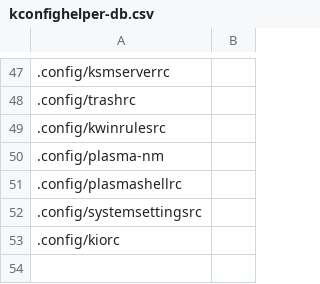
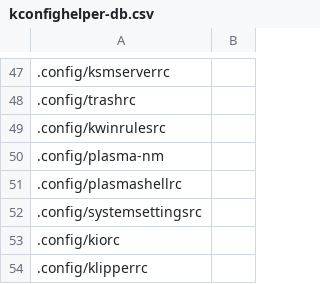
Before and after one commit to rdbeni0/kconfighelper, a CSV file: kconfighelper-db.csv, drawn as a sheet; only a part is shown, gaps mark what is left out; the diff names each change by its address in the sheet, - before the commit and + after, or states it on an @@ line.

Commit message:
DATE: 2023-07-30

```diff
--- a/kconfighelper-db.csv
+++ b/kconfighelper-db.csv
+row 54: .config/klipperrc
```
